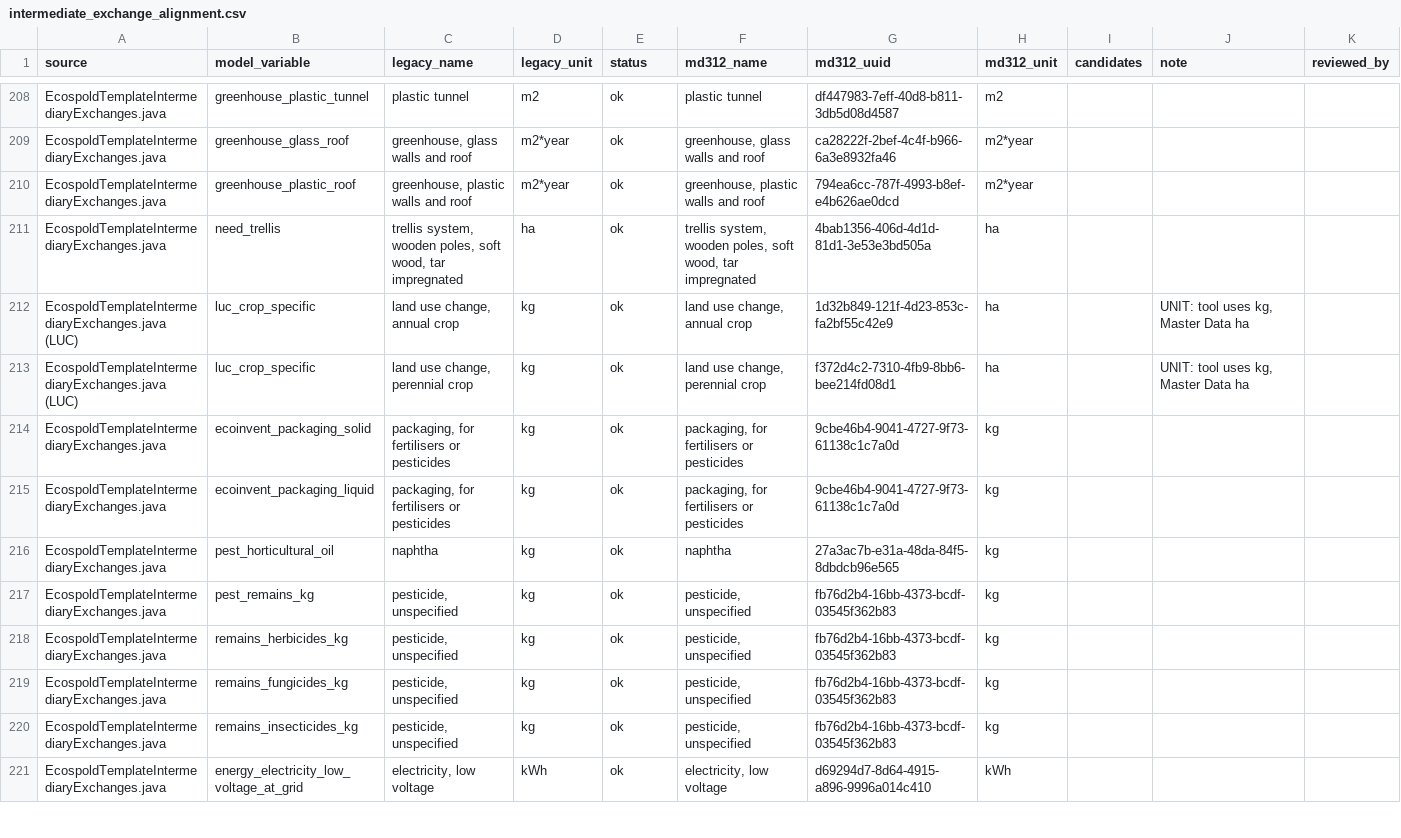
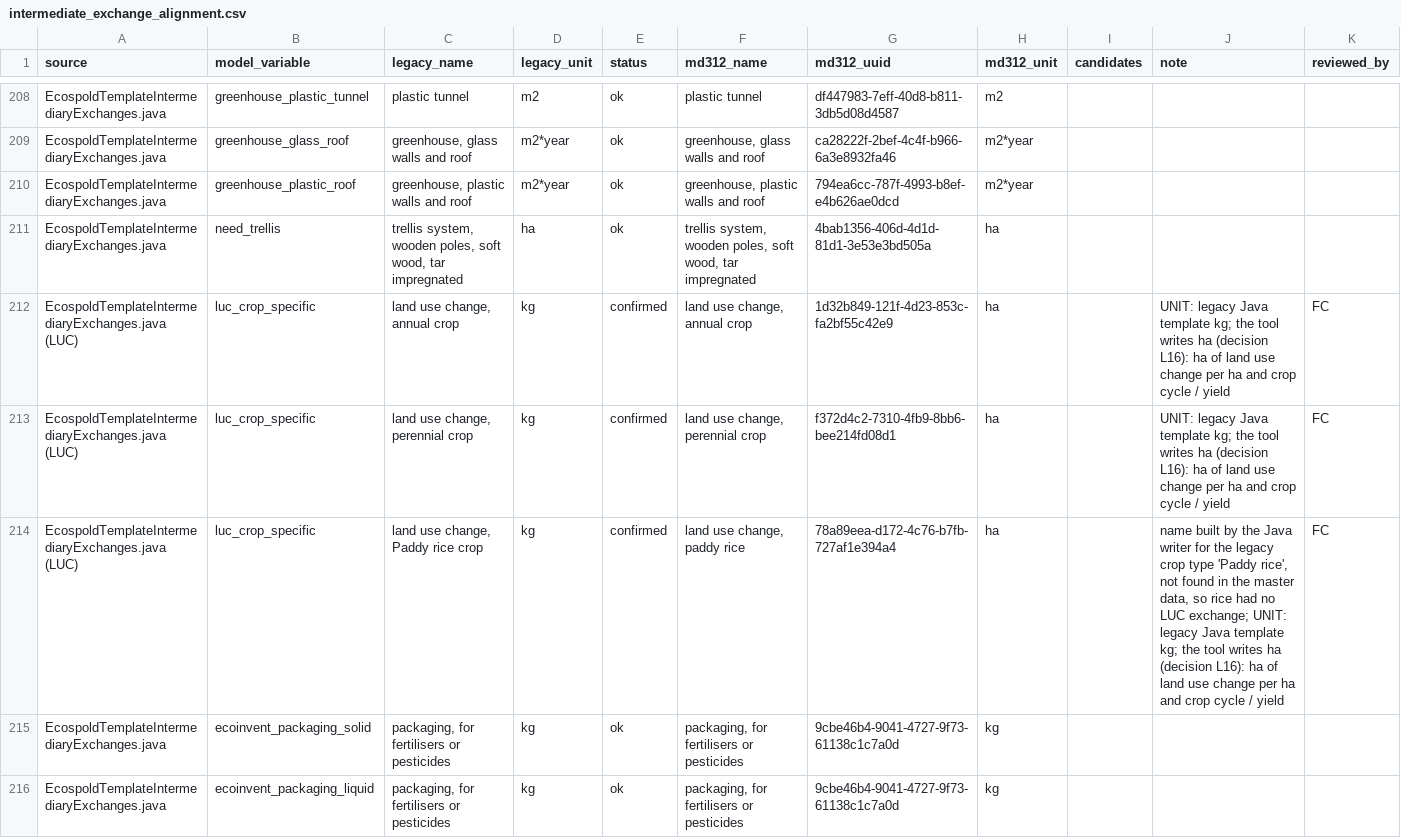
Before and after one commit to cirone-ecoinvent/agritoolv.1, a CSV file: data/intermediate_exchange_alignment.csv, drawn as a sheet; only a part is shown, gaps mark what is left out; the shorter side is filled out with more unchanged rows.

```diff
--- a/data/intermediate_exchange_alignment.csv
+++ b/data/intermediate_exchange_alignment.csv
@@ -211,4 +211,5 @@ EcospoldTemplateIntermediaryExchanges.java,greenhouse_plastic_roof,"greenhouse,
 EcospoldTemplateIntermediaryExchanges.java,need_trellis,"trellis system, wooden poles, soft wood, tar impregnated",ha,ok,"trellis system, wooden poles, soft wood, tar impregnated",4bab1356-406d-4d1d-81d1-3e53e3bd505a,ha,,,
-EcospoldTemplateIntermediaryExchanges.java (LUC),luc_crop_specific,"land use change, annual crop",kg,ok,"land use change, annual crop",1d32b849-121f-4d23-853c-fa2bf55c42e9,ha,,"UNIT: tool uses kg, Master Data ha",
-EcospoldTemplateIntermediaryExchanges.java (LUC),luc_crop_specific,"land use change, perennial crop",kg,ok,"land use change, perennial crop",f372d4c2-7310-4fb9-8bb6-bee214fd08d1,ha,,"UNIT: tool uses kg, Master Data ha",
+EcospoldTemplateIntermediaryExchanges.java (LUC),luc_crop_specific,"land use change, annual crop",kg,confirmed,"land use change, annual crop",1d32b849-121f-4d23-853c-fa2bf55c42e9,ha,,UNIT: legacy Java template kg; the tool writes ha (decision L16): ha of land use change per ha and crop cycle / yield,FC
+EcospoldTemplateIntermediaryExchanges.java (LUC),luc_crop_specific,"land use change, perennial crop",kg,confirmed,"land use change, perennial crop",f372d4c2-7310-4fb9-8bb6-bee214fd08d1,ha,,UNIT: legacy Java template kg; the tool writes ha (decision L16): ha of land use change per ha and crop cycle / yield,FC
+EcospoldTemplateIntermediaryExchanges.java (LUC),luc_crop_specific,"land use change, Paddy rice crop",kg,confirmed,"land use change, paddy rice",78a89eea-d172-4c76-b7fb-727af1e394a4,ha,,"name built by the Java writer for the legacy crop type 'Paddy rice', not found in the master data, so rice had no LUC exchange; UNIT: legacy Java template kg; the tool writes ha (decision L16): ha of land use change per ha and crop cycle / yield",FC
 EcospoldTemplateIntermediaryExchanges.java,ecoinvent_packaging_solid,"packaging, for fertilisers or pesticides",kg,ok,"packaging, for fertilisers or pesticides",9cbe46b4-9041-4727-9f73-61138c1c7a0d,kg,,,
```
Also changed, not shown: data/sources.csv, 12 other files.
